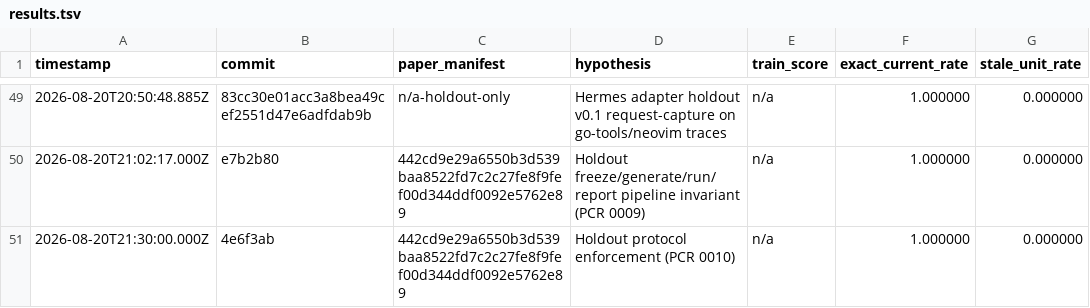
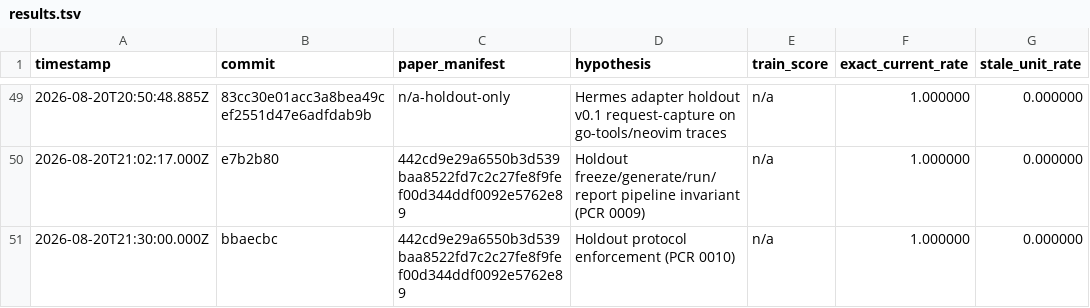
Before and after one commit to felipebasurto/freshctx-research, a TSV file: autoresearch/results.tsv, drawn as a sheet; only a part is shown, gaps mark what is left out; the diff names each change by its address in the sheet, - before the commit and + after, or states it on an @@ line.

```diff
--- a/autoresearch/results.tsv
+++ b/autoresearch/results.tsv
-B51 (commit): 4e6f3ab
+B51 (commit): bbaecbc
```
Also changed, not shown: 1 other file.
